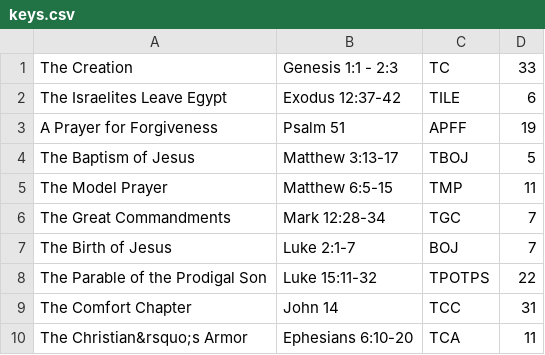
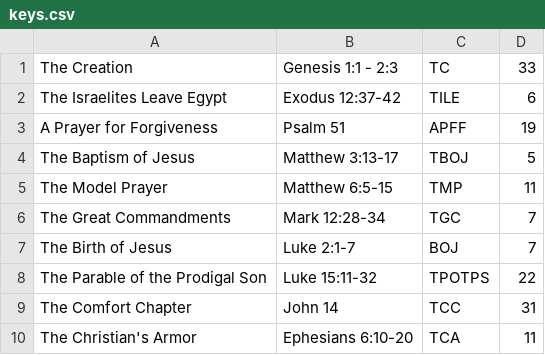
Before and after one commit to stanlyg/bibledrill, a CSV file: red/keys.csv, drawn as a sheet.

```diff
--- a/red/keys.csv
+++ b/red/keys.csv
@@ -9,2 +9,2 @@
 "The Comfort Chapter","John 14","TCC",31
-"The Christian&rsquo;s Armor","Ephesians 6:10-20","TCA",11
+"The Christian's Armor","Ephesians 6:10-20","TCA",11
```
Also changed, not shown: red/niv/passages.csv, red/niv/verses.csv.
